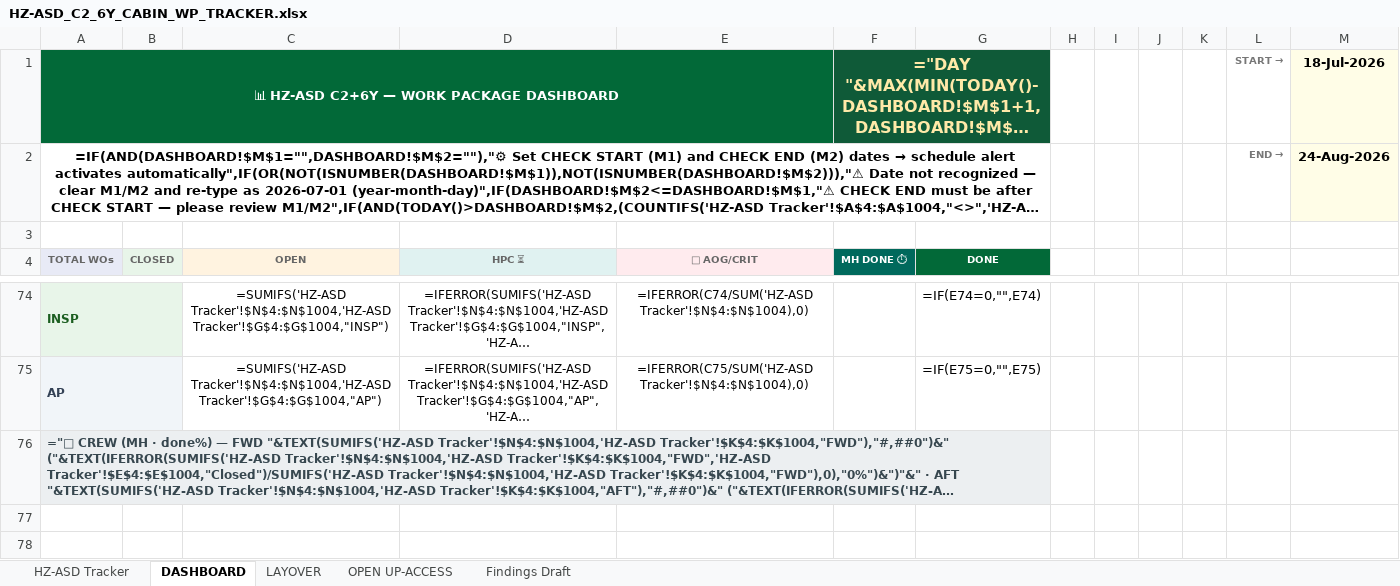
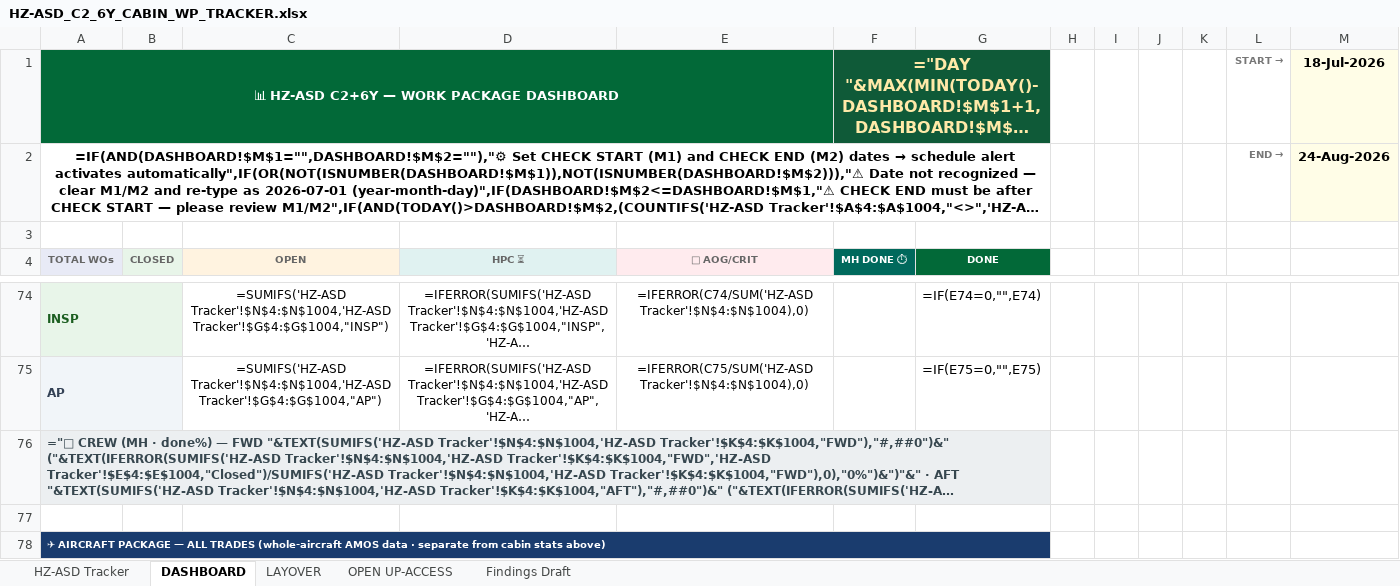
Before and after one commit to Aviproject-bit/avisuite, an Excel workbook: uploads/HZ-ASD_C2_6Y_CABIN_WP_TRACKER.xlsx, sheet DASHBOARD, drawn as a sheet; only a part is shown, gaps mark what is left out; long unchanged cells end in …; values as stored, in another font and other column widths than the file's, no borders; formulas without a stored value are shown as written; conditional formats not drawn; the diff covers the shown part only; the diff names each change by its address in the sheet, - before the commit and + after, or states it on an @@ line.

Commit message:
Green-flag suppression (labels as real dates + ignoredErrors) + dedicated ACFT PKG stats strip

```diff
--- a/uploads/HZ-ASD_C2_6Y_CABIN_WP_TRACKER.xlsx (sheet DASHBOARD)
+++ b/uploads/HZ-ASD_C2_6Y_CABIN_WP_TRACKER.xlsx (sheet DASHBOARD)
+row 77: (empty)
+row 78: ✈ AIRCRAFT PACKAGE — ALL TRADES (whole-aircraft AMOS data · separate from cabin stats above)
```
Also changed, not shown: 2 added rows and 1 edited cell elsewhere in this sheet.
